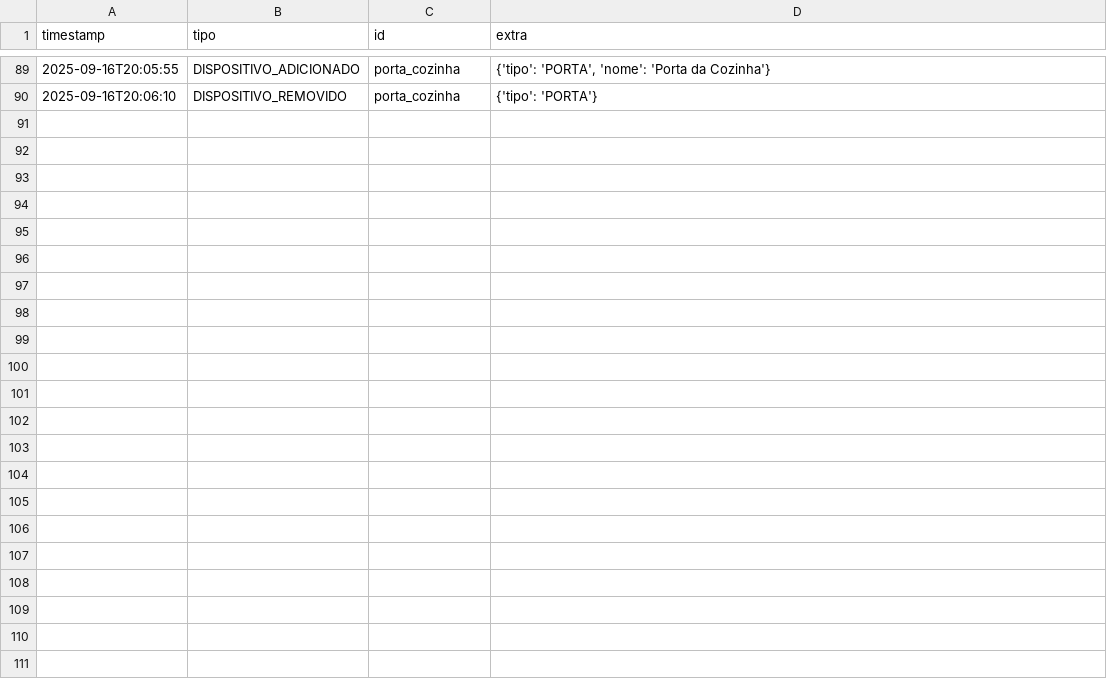
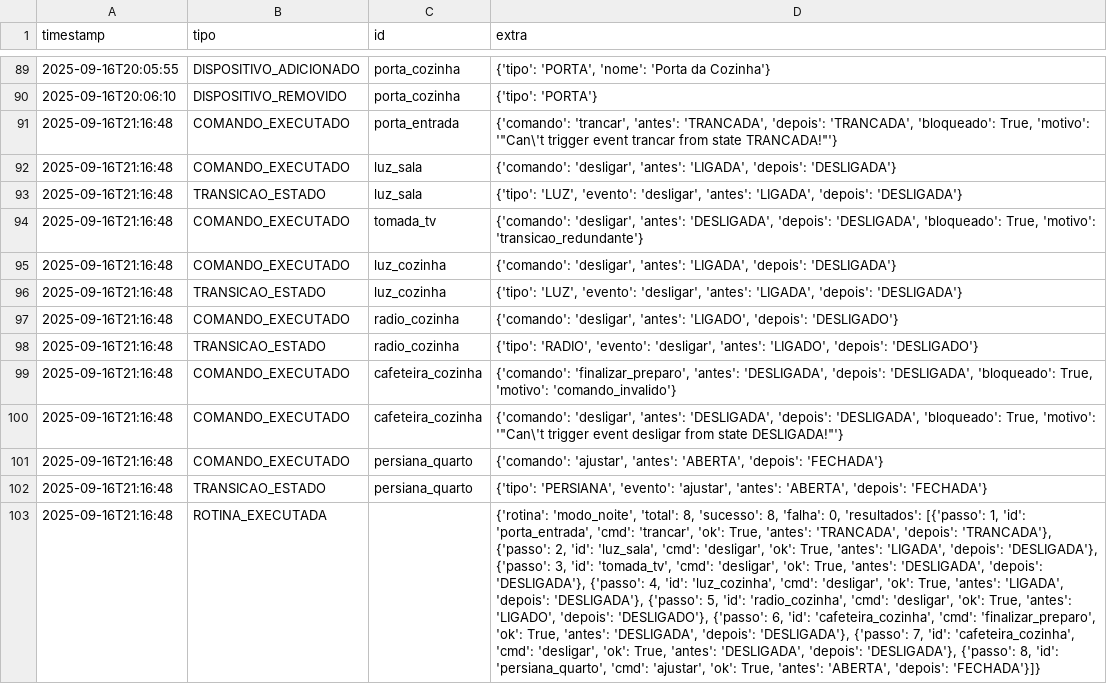
Before and after one commit to daniamorimdesa/smart-home-hub, a CSV file: data/logs/events.csv, drawn as a sheet; only a part is shown, gaps mark what is left out; the diff names each change by its address in the sheet, - before the commit and + after, or states it on an @@ line.

```diff
--- a/data/logs/events.csv
+++ b/data/logs/events.csv
+row 91: 2025-09-16T21:16:48 | COMANDO_EXECUTADO | porta_entrada | {'comando': 'trancar', 'antes': 'TRANCADA', 'depois': 'TRANCADA', 'bloqueado': True, 'motivo': '"Can\'t trigger event trancar from state TRANCADA!"'}
+row 92: 2025-09-16T21:16:48 | COMANDO_EXECUTADO | luz_sala | {'comando': 'desligar', 'antes': 'LIGADA', 'depois': 'DESLIGADA'}
+row 93: 2025-09-16T21:16:48 | TRANSICAO_ESTADO | luz_sala | {'tipo': 'LUZ', 'evento': 'desligar', 'antes': 'LIGADA', 'depois': 'DESLIGADA'}
+row 94: 2025-09-16T21:16:48 | COMANDO_EXECUTADO | tomada_tv | {'comando': 'desligar', 'antes': 'DESLIGADA', 'depois': 'DESLIGADA', 'bloqueado': True, 'motivo': 'transicao_redundante'}
+row 95: 2025-09-16T21:16:48 | COMANDO_EXECUTADO | luz_cozinha | {'comando': 'desligar', 'antes': 'LIGADA', 'depois': 'DESLIGADA'}
+row 96: 2025-09-16T21:16:48 | TRANSICAO_ESTADO | luz_cozinha | {'tipo': 'LUZ', 'evento': 'desligar', 'antes': 'LIGADA', 'depois': 'DESLIGADA'}
+row 97: 2025-09-16T21:16:48 | COMANDO_EXECUTADO | radio_cozinha | {'comando': 'desligar', 'antes': 'LIGADO', 'depois': 'DESLIGADO'}
+row 98: 2025-09-16T21:16:48 | TRANSICAO_ESTADO | radio_cozinha | {'tipo': 'RADIO', 'evento': 'desligar', 'antes': 'LIGADO', 'depois': 'DESLIGADO'}
+row 99: 2025-09-16T21:16:48 | COMANDO_EXECUTADO | cafeteira_cozinha | {'comando': 'finalizar_preparo', 'antes': 'DESLIGADA', 'depois': 'DESLIGADA', 'bloqueado': True, 'motivo': 'comando_invalido'}
+row 100: 2025-09-16T21:16:48 | COMANDO_EXECUTADO | cafeteira_cozinha | {'comando': 'desligar', 'antes': 'DESLIGADA', 'depois': 'DESLIGADA', 'bloqueado': True, 'motivo': '"Can\'t trigger event desligar from state DESLIGADA!"'}
+row 101: 2025-09-16T21:16:48 | COMANDO_EXECUTADO | persiana_quarto | {'comando': 'ajustar', 'antes': 'ABERTA', 'depois': 'FECHADA'}
+row 102: 2025-09-16T21:16:48 | TRANSICAO_ESTADO | persiana_quarto | {'tipo': 'PERSIANA', 'evento': 'ajustar', 'antes': 'ABERTA', 'depois': 'FECHADA'}
+row 103: 2025-09-16T21:16:48 | ROTINA_EXECUTADA |  | {'rotina': 'modo_noite', 'total': 8, 'sucesso': 8, 'falha': 0, 'resultados': [{'passo': 1, 'id': 'porta_entrada', 'cmd': 'trancar', 'ok': True, 'antes': 'TRANCADA', 'depois': 'TRANCADA'}, {'passo': 2, 'id': 'luz_sala', 'cmd': 'desligar', 'ok': True, 'antes': 'LIGADA', 'depois': 'DESLIGADA'}, {'passo': 3, 'id': 'tomada_tv', 'cmd': 'desligar', 'ok': True, 'antes': 'DESLIGADA', 'depois': 'DESLIGADA'}, {'passo': 4, 'id': 'luz_cozinha', 'cmd': 'desligar', 'ok': True, 'antes': 'LIGADA', 'depois': 'DESLIGADA'}, {'passo': 5, 'id': 'radio_cozinha', 'cmd': 'desligar', 'ok': True, 'antes': 'LIGADO', 'depois': 'DESLIGADO'}, {'passo': 6, 'id': 'cafeteira_cozinha', 'cmd': 'finalizar_preparo', 'ok': True, 'antes': 'DESLIGADA', 'depois': 'DESLIGADA'}, {'passo': 7, 'id': 'cafeteira_cozinha', 'cmd': 'desligar', 'ok': True, 'antes': 'DESLIGADA', 'depois': 'DESLIGADA'}, {'passo': 8, 'id': 'persiana_quarto', 'cmd': 'ajustar', 'ok': True, 'antes': 'ABERTA', 'depois': 'FECHADA'}]}
```
Also changed, not shown: data/logs/commands.csv, data/logs/transitions.csv, 9 other files.
